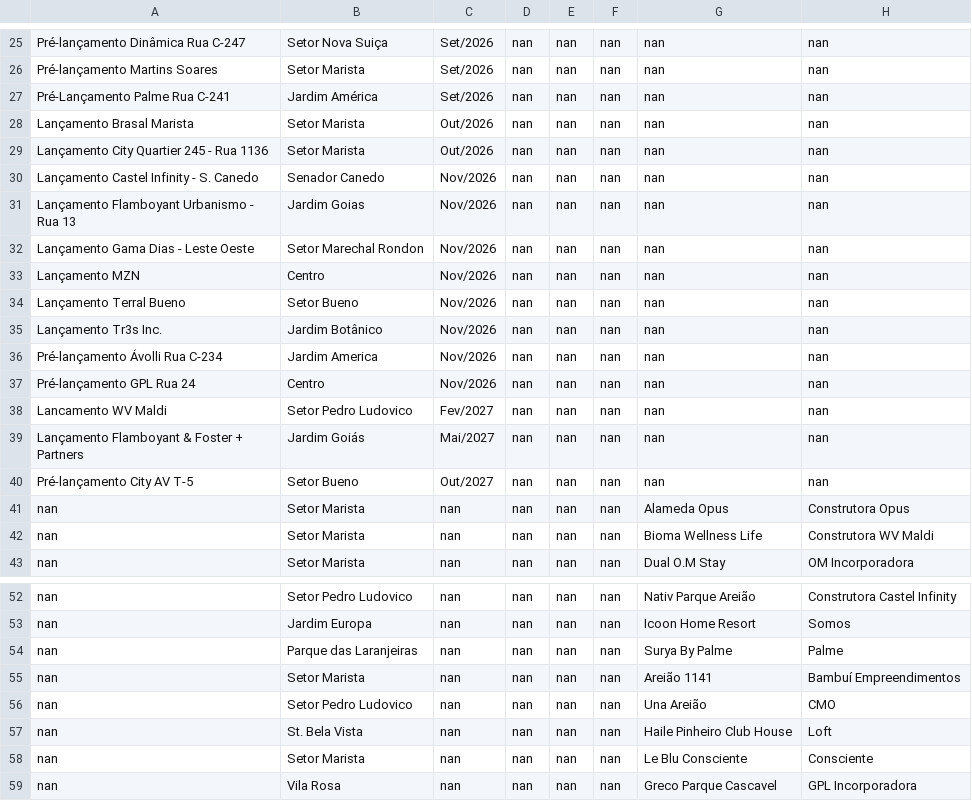
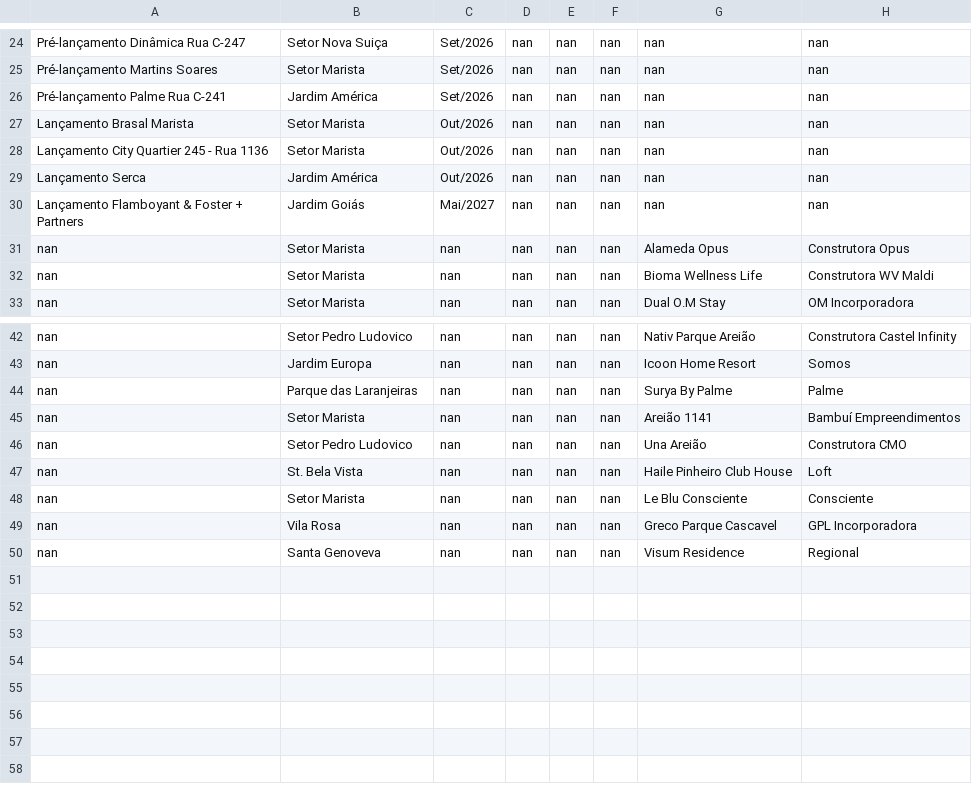
Before and after one commit to christiandemaioleitao/EBM_inteligencia_mercado, a CSV file: lancamentos.csv, drawn as a sheet; only a part is shown, gaps mark what is left out; the diff covers the shown part only.

```diff
--- a/lancamentos.csv
+++ b/lancamentos.csv
@@ -26,16 +25,7 @@ Pré-lançamento Dinâmica Rua C-247,Setor Nova Suiça,Set/2026,nan,nan,nan,nan,
 Pré-lançamento Martins Soares,Setor Marista,Set/2026,nan,nan,nan,nan,nan
-Pré-Lançamento Palme Rua C-241,Jardim América,Set/2026,nan,nan,nan,nan,nan
+Pré-lançamento Palme Rua C-241,Jardim América,Set/2026,nan,nan,nan,nan,nan
 Lançamento Brasal Marista,Setor Marista,Out/2026,nan,nan,nan,nan,nan
 Lançamento City Quartier 245 - Rua 1136,Setor Marista,Out/2026,nan,nan,nan,nan,nan
-Lançamento Castel Infinity - S. Canedo,Senador Canedo,Nov/2026,nan,nan,nan,nan,nan
-Lançamento Flamboyant Urbanismo - Rua 13,Jardim Goias,Nov/2026,nan,nan,nan,nan,nan
-Lançamento Gama Dias - Leste Oeste,Setor Marechal Rondon,Nov/2026,nan,nan,nan,nan,nan
-Lançamento MZN,Centro,Nov/2026,nan,nan,nan,nan,nan
-Lançamento Terral Bueno,Setor Bueno,Nov/2026,nan,nan,nan,nan,nan
-Lançamento Tr3s Inc.,Jardim Botânico,Nov/2026,nan,nan,nan,nan,nan
-Pré-lançamento Ávolli Rua C-234,Jardim America,Nov/2026,nan,nan,nan,nan,nan
-Pré-lançamento GPL Rua 24,Centro,Nov/2026,nan,nan,nan,nan,nan
-Lancamento WV Maldi,Setor Pedro Ludovico,Fev/2027,nan,nan,nan,nan,nan
+Lançamento Serca,Jardim América,Out/2026,nan,nan,nan,nan,nan
 Lançamento Flamboyant & Foster + Partners,Jardim Goiás,Mai/2027,nan,nan,nan,nan,nan
-Pré-lançamento City AV T-5,Setor Bueno,Out/2027,nan,nan,nan,nan,nan
 nan,Setor Marista,nan,nan,nan,nan,Alameda Opus,Construtora Opus
@@ -55,3 +45,3 @@ nan,Parque das Laranjeiras,nan,nan,nan,nan,Surya By Palme,Palme
 nan,Setor Marista,nan,nan,nan,nan,Areião 1141,Bambuí Empreendimentos
-nan,Setor Pedro Ludovico,nan,nan,nan,nan,Una Areião,CMO
+nan,Setor Pedro Ludovico,nan,nan,nan,nan,Una Areião,Construtora CMO
 nan,St. Bela Vista,nan,nan,nan,nan,Haile Pinheiro Club House,Loft
@@ -59 +49,2 @@ nan,Setor Marista,nan,nan,nan,nan,Le Blu Consciente,Consciente
 nan,Vila Rosa,nan,nan,nan,nan,Greco Parque Cascavel,GPL Incorporadora
+nan,Santa Genoveva,nan,nan,nan,nan,Visum Residence,Regional
```
Also changed, not shown: 1 added row, 2 removed rows and 6 edited cells elsewhere in this file.
